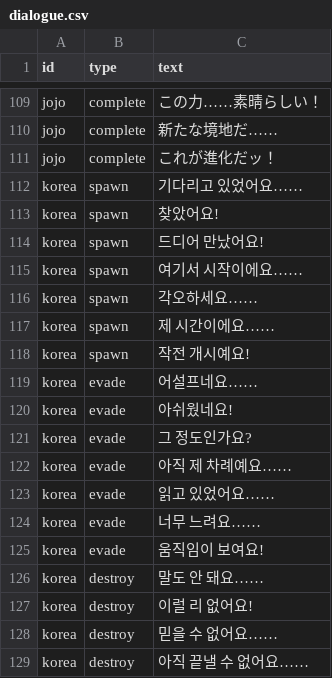
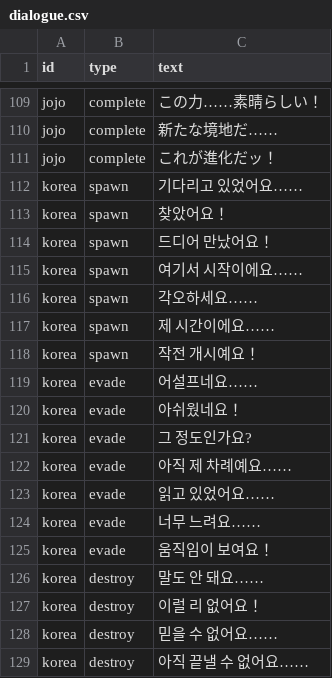
Before and after one commit to hanamaru-zero/danmatsuka, a CSV file: data/dialogue.csv, drawn as a sheet; only a part is shown, gaps mark what is left out; the diff covers the shown part only.

```diff
--- a/data/dialogue.csv
+++ b/data/dialogue.csv
@@ -112,4 +112,4 @@ jojo,complete,これが進化だッ！
 korea,spawn,기다리고 있었어요……
-korea,spawn,찾았어요!
-korea,spawn,드디어 만났어요!
+korea,spawn,찾았어요！
+korea,spawn,드디어 만났어요！
 korea,spawn,여기서 시작이에요……
@@ -117,5 +117,5 @@ korea,spawn,각오하세요……
 korea,spawn,제 시간이에요……
-korea,spawn,작전 개시예요!
+korea,spawn,작전 개시예요！
 korea,evade,어설프네요……
-korea,evade,아쉬웠네요!
+korea,evade,아쉬웠네요！
 korea,evade,그 정도인가요?
@@ -124,5 +124,5 @@ korea,evade,읽고 있었어요……
 korea,evade,너무 느려요……
-korea,evade,움직임이 보여요!
+korea,evade,움직임이 보여요！
 korea,destroy,말도 안 돼요……
-korea,destroy,이럴 리 없어요!
+korea,destroy,이럴 리 없어요！
 korea,destroy,믿을 수 없어요……
```
Also changed, not shown: 19 added rows and 6 edited cells elsewhere in this file, data/attribute.csv.
